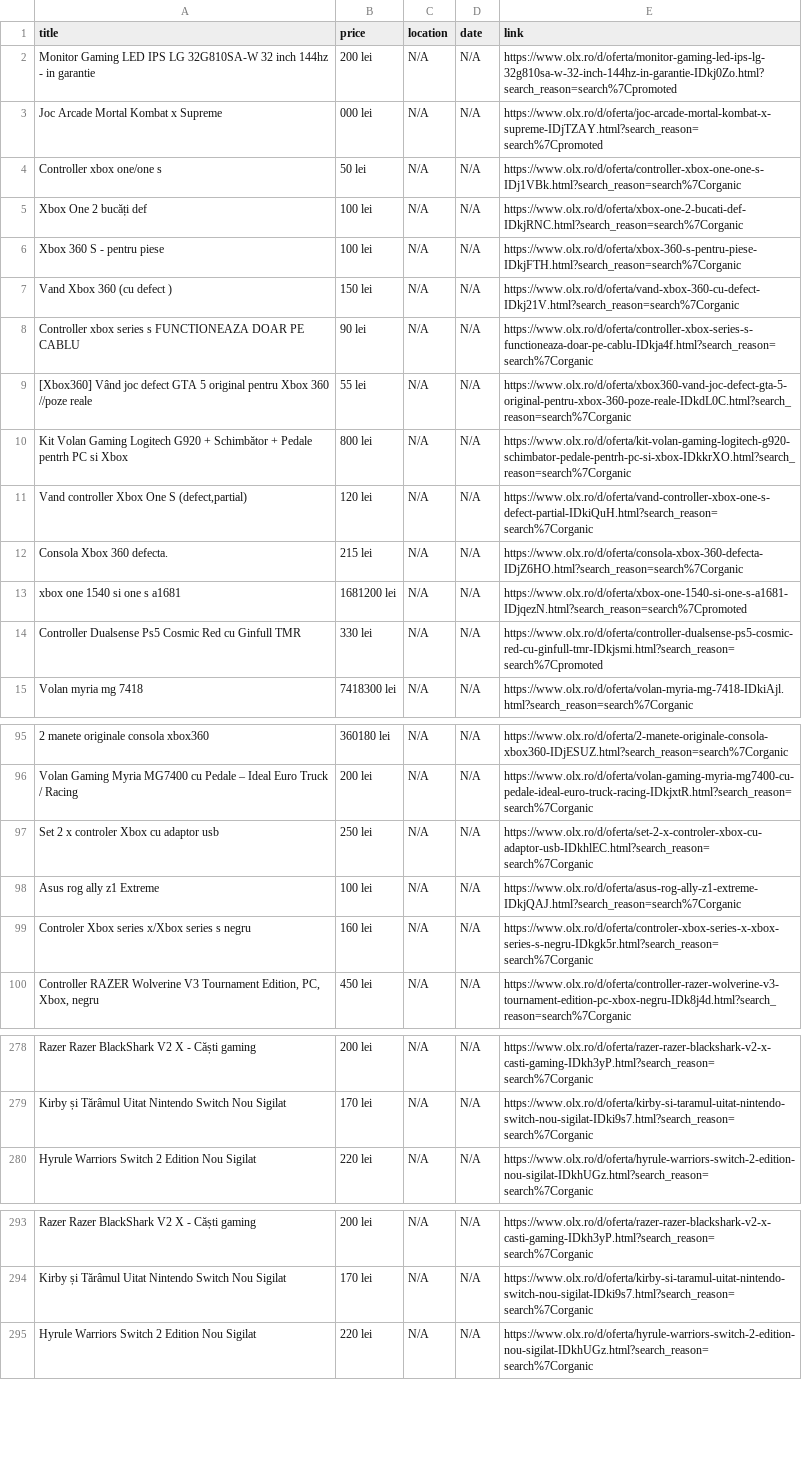
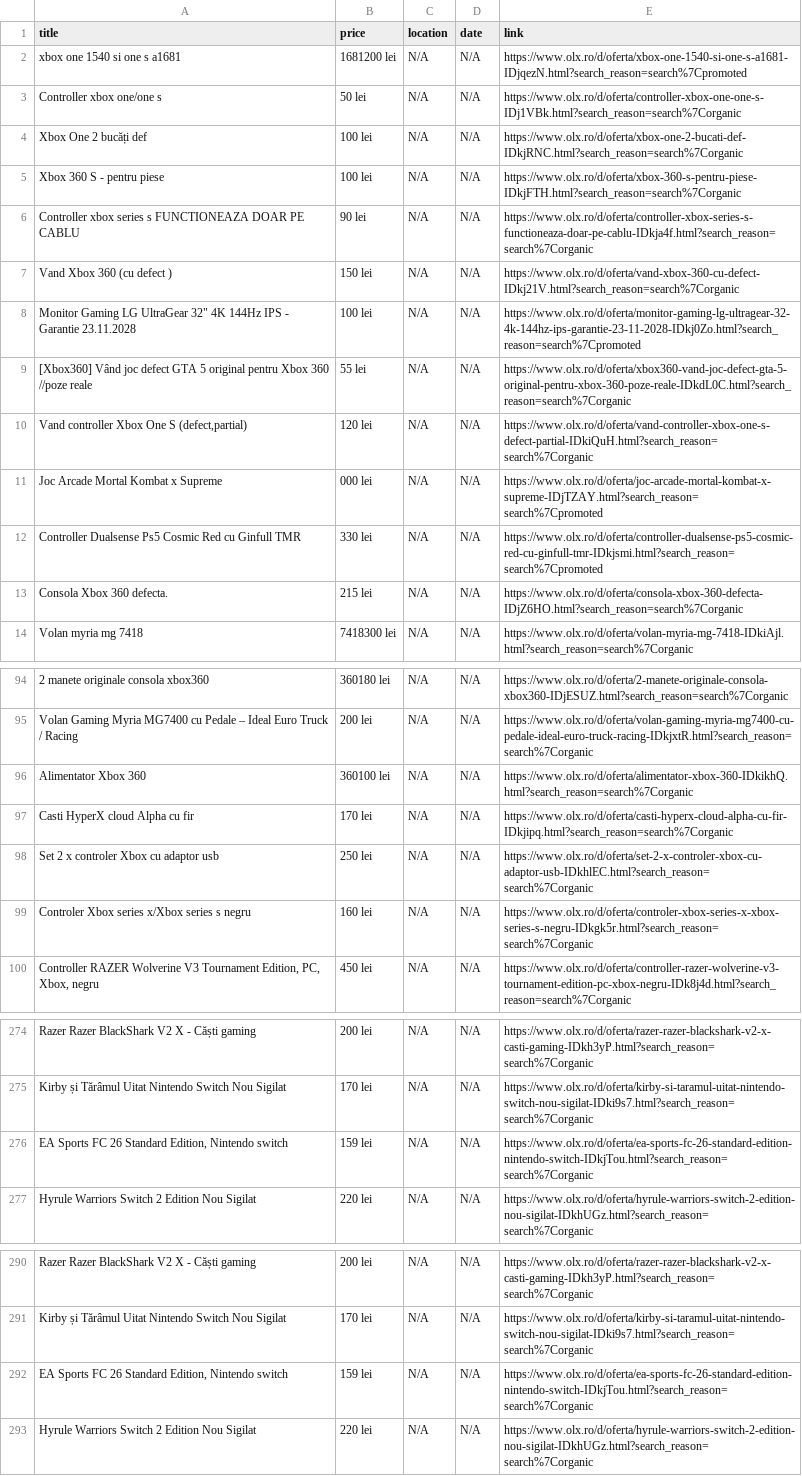
Before and after one commit to Stefan-Szabo/olx-scraper, a CSV file: olx_defect_only.csv, drawn as a sheet; only a part is shown, gaps mark what is left out; removed rows and columns are numbered as before the commit, all else as after; the diff covers the shown part only; the diff names each change by its address in the sheet, - before the commit and + after, or states it on an @@ line.

```diff
--- a/olx_defect_only.csv
+++ b/olx_defect_only.csv
-A2 (title): Monitor Gaming LED IPS LG 32G810SA-W 32 inch 144hz - in garantie
+A2 (title): xbox one 1540 si one s a1681
-B2 (price): 200 lei
+B2 (price): 1681200 lei
-E2 (link): https://www.olx.ro/d/oferta/monitor-gaming-led-ips-lg-32g810sa-w-32-inch-144hz-in-garantie-IDkj0Zo.html?search_reason=search%7Cpromoted
+E2 (link): https://www.olx.ro/d/oferta/xbox-one-1540-si-one-s-a1681-IDjqezN.html?search_reason=search%7Cpromoted
+row 6: Controller xbox series s FUNCTIONEAZA DOAR PE CABLU | 90 lei | N/A | N/A | https://www.olx.ro/d/oferta/controller-xbox-series-s-functioneaza-doar-pe-cablu-IDkja4f.html?search_reason=search%7Corganic
-A8 (title): Controller xbox series s FUNCTIONEAZA DOAR PE CABLU
+A8 (title): Monitor Gaming LG UltraGear 32" 4K 144Hz IPS - Garantie 23.11.2028
-B8 (price): 90 lei
+B8 (price): 100 lei
-E8 (link): https://www.olx.ro/d/oferta/controller-xbox-series-s-functioneaza-doar-pe-cablu-IDkja4f.html?search_reason=search%7Corganic
+E8 (link): https://www.olx.ro/d/oferta/monitor-gaming-lg-ultragear-32-4k-144hz-ips-garantie-23-11-2028-IDkj0Zo.html?search_reason=search%7Cpromoted
@@ row 10 moved to row 22: Kit Volan Gaming Logitech G920 + Schimbă… @@
@@ row 3 moved to row 11: Joc Arcade Mortal Kombat x Supreme @@
@@ row 14 moved to row 12: Controller Dualsense Ps5 Cosmic Red cu G… @@
-row 13: xbox one 1540 si one s a1681 | 1681200 lei | N/A | N/A | https://www.olx.ro/d/oferta/xbox-one-1540-si-one-s-a1681-IDjqezN.html?search_reason=search%7Cpromoted
+row 96: Alimentator Xbox 360 | 360100 lei | N/A | N/A | https://www.olx.ro/d/oferta/alimentator-xbox-360-IDkikhQ.html?search_reason=search%7Corganic
@@ row 73 moved to row 97: Casti HyperX cloud Alpha cu fir @@
-row 98: Asus rog ally z1 Extreme | 100 lei | N/A | N/A | https://www.olx.ro/d/oferta/asus-rog-ally-z1-extreme-IDkjQAJ.html?search_reason=search%7Corganic
+row 276: EA Sports FC 26 Standard Edition, Nintendo switch | 159 lei | N/A | N/A | https://www.olx.ro/d/oferta/ea-sports-fc-26-standard-edition-nintendo-switch-IDkjTou.html?search_reason=search%7Corganic
+row 292: EA Sports FC 26 Standard Edition, Nintendo switch | 159 lei | N/A | N/A | https://www.olx.ro/d/oferta/ea-sports-fc-26-standard-edition-nintendo-switch-IDkjTou.html?search_reason=search%7Corganic
```
Also changed, not shown: 3 added rows, 6 removed rows, 36 moved rows and 10 edited cells elsewhere in this file, 1 other file.
